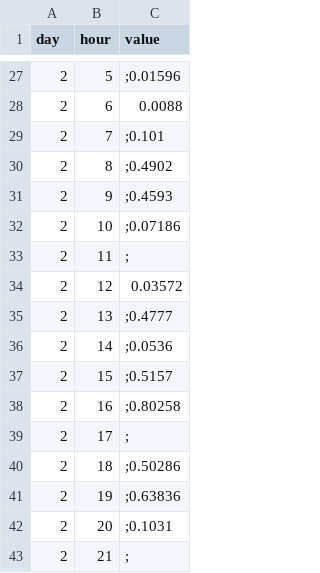
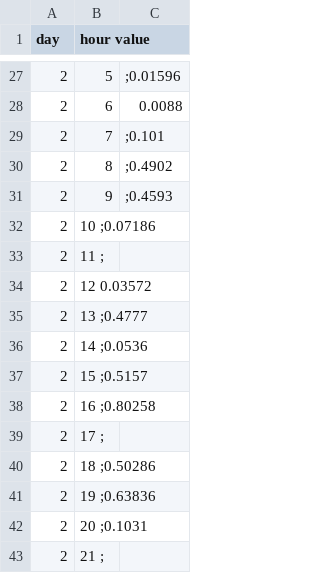
Before and after one commit to shirongzheng/Education-Data-Visualization, a TSV file: educationapp/static/data/P-value.tsv, drawn as a sheet; only a part is shown, gaps mark what is left out; the diff covers the shown part only.

```diff
--- a/educationapp/static/data/P-value.tsv
+++ b/educationapp/static/data/P-value.tsv
@@ -1 +1 @@
-day	hour	value
+day	hour value
@@ -31,13 +31,13 @@ day	hour	value
 2	9	;0.4593
-2	10	;0.07186
-2	11	;
-2	12	0.03572
-2	13	;0.4777
-2	14	;0.0536
-2	15	;0.5157
-2	16	;0.80258
-2	17	;
-2	18	;0.50286
-2	19	;0.63836
-2	20	;0.1031
-2	21	;
+2	10 ;0.07186
+2	11 ;
+2	12 0.03572
+2	13 ;0.4777
+2	14 ;0.0536
+2	15 ;0.5157
+2	16 ;0.80258
+2	17 ;
+2	18 ;0.50286
+2	19 ;0.63836
+2	20 ;0.1031
+2	21 ;
```
Also changed, not shown: 1 added row, 1 removed row and 31 edited cells elsewhere in this file, 2 other files.
